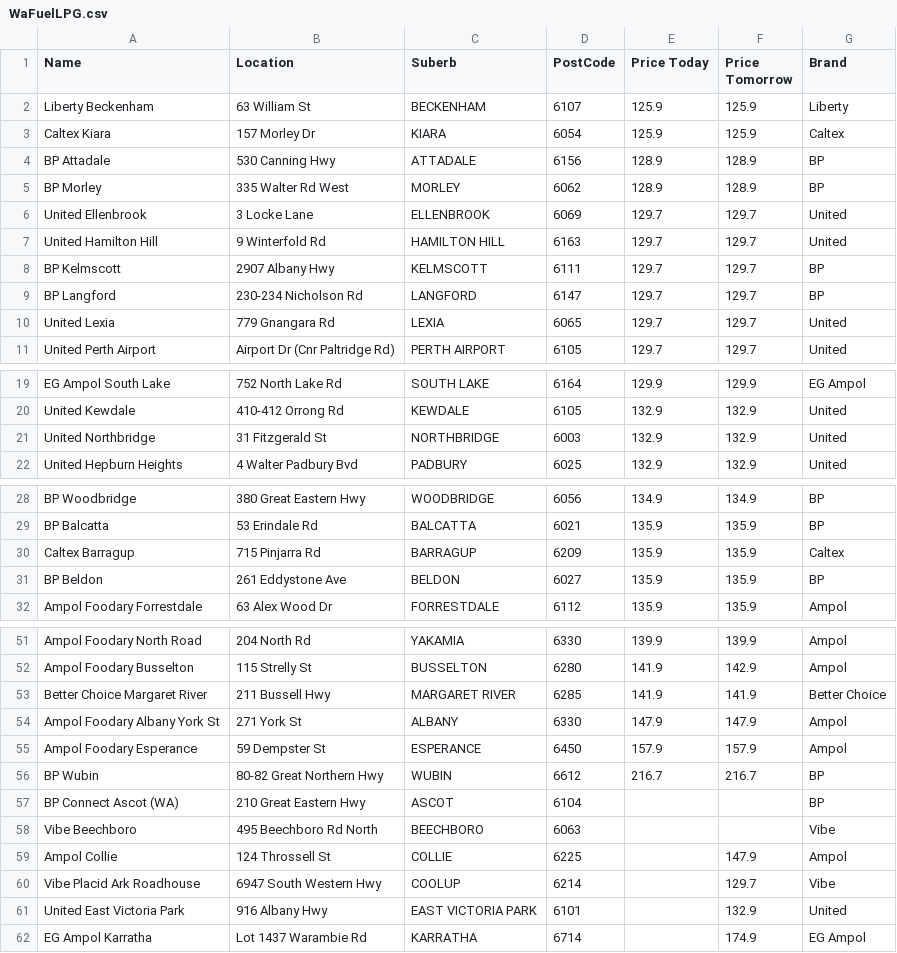
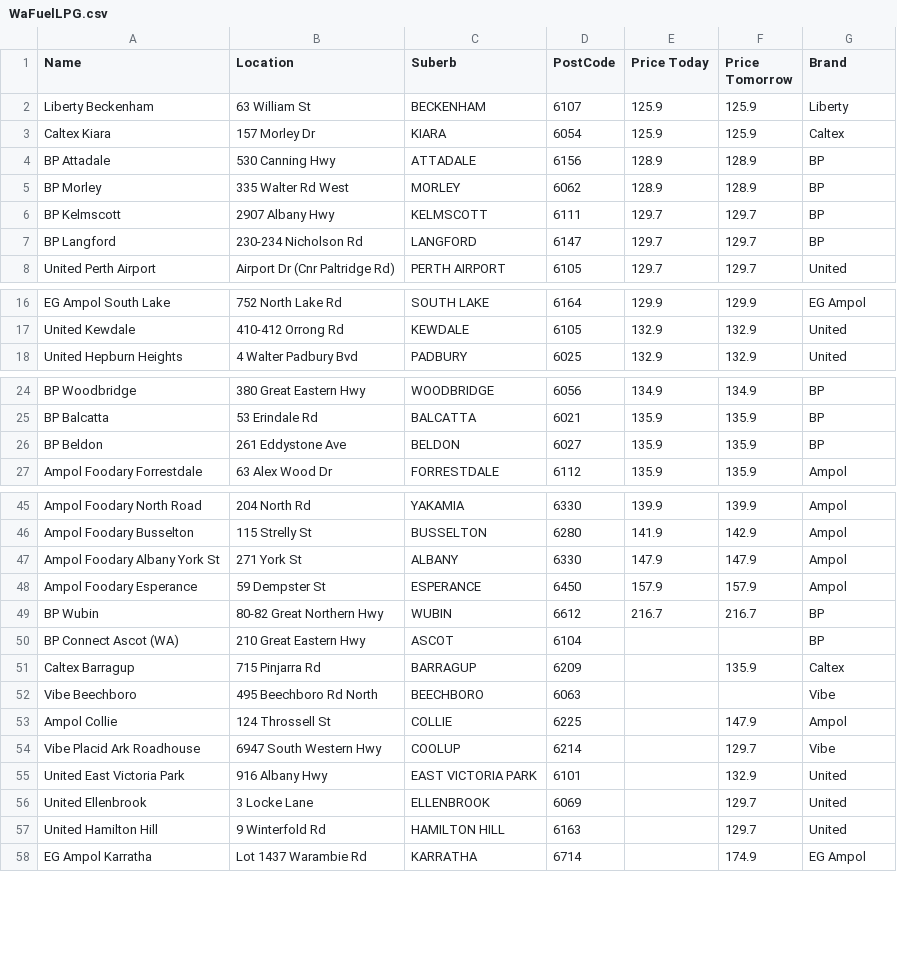
Before and after one commit to Luke3573/WaFuel, a CSV file: WaFuelLPG.csv, drawn as a sheet; only a part is shown, gaps mark what is left out; removed rows and columns are numbered as before the commit, all else as after; the diff covers the shown part only; the diff names each change by its address in the sheet, - before the commit and + after, or states it on an @@ line.

```diff
--- a/WaFuelLPG.csv
+++ b/WaFuelLPG.csv
-row 6: United Ellenbrook | 3 Locke Lane | ELLENBROOK | 6069 | 129.7 | 129.7 | United
-row 7: United Hamilton Hill | 9 Winterfold Rd | HAMILTON HILL | 6163 | 129.7 | 129.7 | United
-row 10: United Lexia | 779 Gnangara Rd | LEXIA | 6065 | 129.7 | 129.7 | United
-row 21: United Northbridge | 31 Fitzgerald St | NORTHBRIDGE | 6003 | 132.9 | 132.9 | United
-row 30: Caltex Barragup | 715 Pinjarra Rd | BARRAGUP | 6209 | 135.9 | 135.9 | Caltex
-row 53: Better Choice Margaret River | 211 Bussell Hwy | MARGARET RIVER | 6285 | 141.9 | 141.9 | Better Choice
+row 51: Caltex Barragup | 715 Pinjarra Rd | BARRAGUP | 6209 |  | 135.9 | Caltex
+row 56: United Ellenbrook | 3 Locke Lane | ELLENBROOK | 6069 |  | 129.7 | United
+row 57: United Hamilton Hill | 9 Winterfold Rd | HAMILTON HILL | 6163 |  | 129.7 | United
```
Also changed, not shown: 4 added rows and 1 removed row elsewhere in this file, WaFuel95.csv, WaFuel98.csv, 2 other files.
